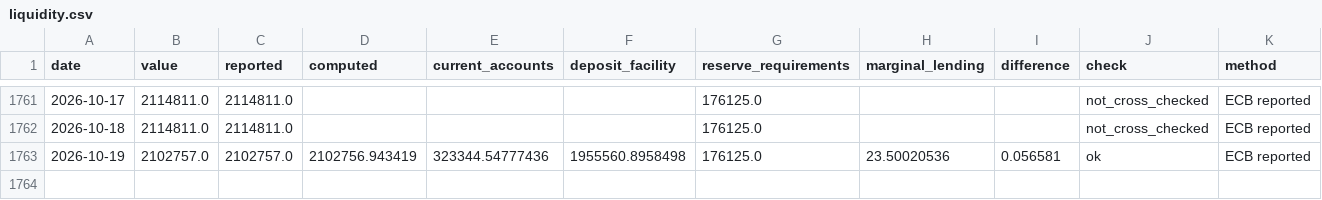
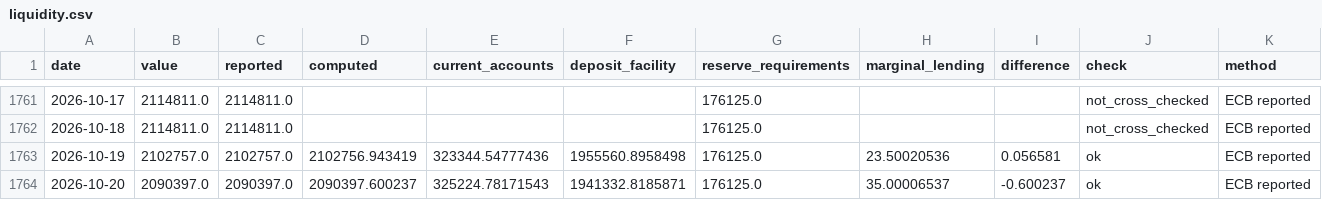
Before and after one commit to codenuker/ESTR-3mo, a CSV file: ecb-liquidity/data/liquidity.csv, drawn as a sheet; only a part is shown, gaps mark what is left out; rows hold the shown columns only; the diff names each change by its address in the sheet, - before the commit and + after, or states it on an @@ line.

```diff
--- a/ecb-liquidity/data/liquidity.csv
+++ b/ecb-liquidity/data/liquidity.csv
+row 1764: 2026-10-20 | 2090397.0 | 2090397.0 | 2090397.600237 | 325224.78171543 | 1941332.8185871 | 176125.0 | 35.00006537 | -0.600237 | ok | ECB reported
```
Also changed, not shown: 3 other files.
